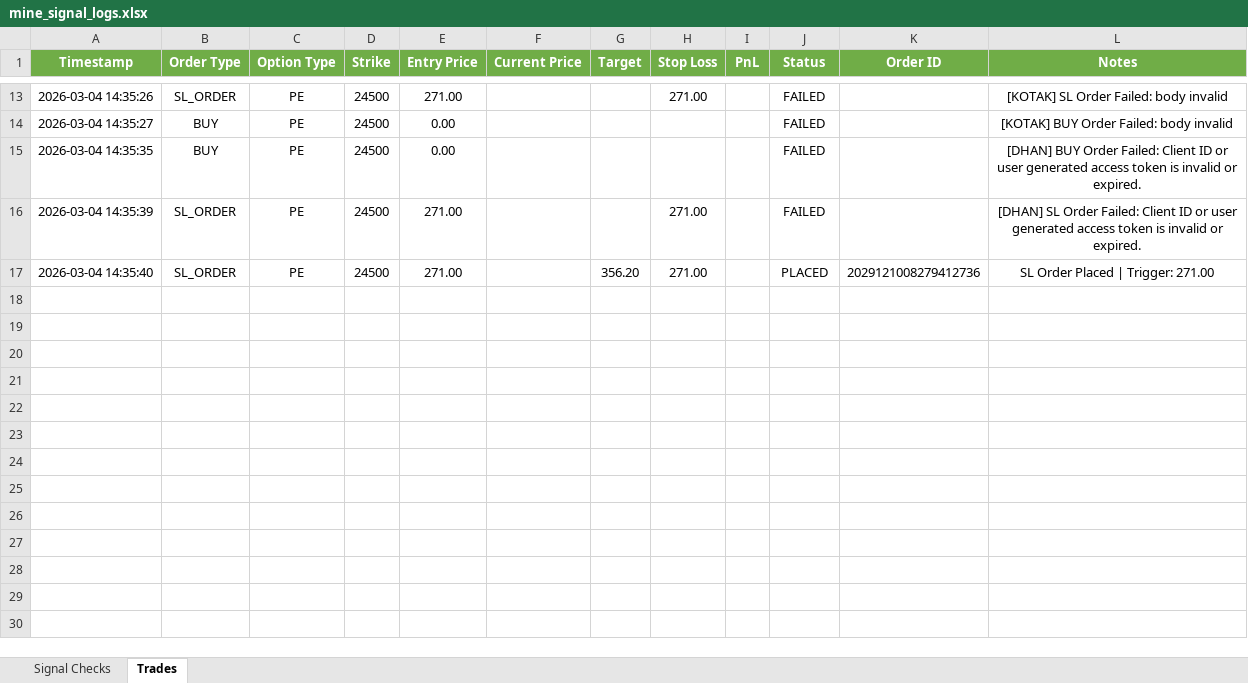
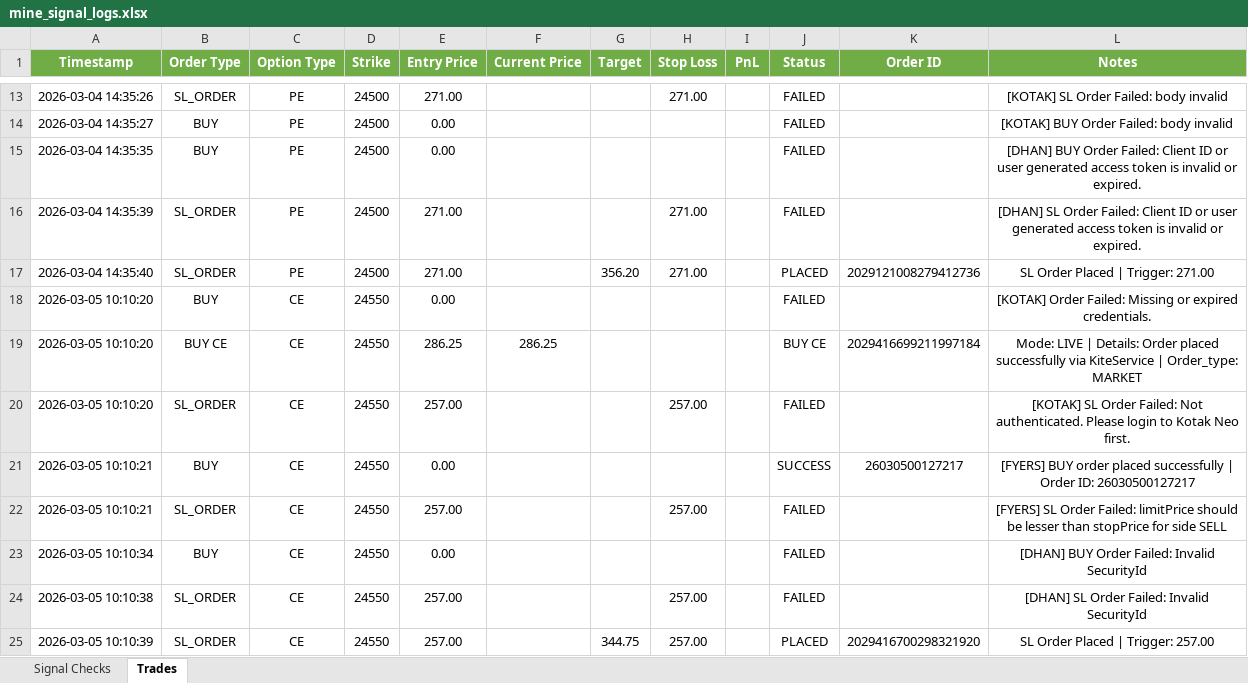
Before and after one commit to kwinkzap-bot/Mine, an Excel workbook: Mine/logs/mine_signal_logs.xlsx, sheet Trades, drawn as a sheet; only a part is shown, gaps mark what is left out; values as stored, in another font and other column widths than the file's, no borders; the diff names each change by its address in the sheet, - before the commit and + after, or states it on an @@ line.

Commit message:
feat: per-broker ACTIVE flag and LOT_SIZE control via .env
- Add BROKER_N_ACTIVE flag: set to false to disable order placement for any broker
- Add BROKER_N_LOT_SIZE flag: number of lots (1=standard lot, 2=double, etc.) per broker
- Add is_broker_active() and get_broker_lot_size() helpers in api.py
- Enforce ACTIVE flag in /api/intraday-920/place-order route (returns 403 if inactive)
- Expose active + lot_size fields in /api/available-brokers response
- _init_extra_brokers: reads BROKER_N_LOT_SIZE for all broker types (Kotak/Dhan/Fyers/Zerodha_N)
- place_buy_order (Broker 1): uses BROKER_1_LOT_SIZE to scale primary order quantity
- _place_extra_broker_order: uses per-broker lot count for entry order quantity
- _place_extra_broker_sl_order: uses per-broker lot count for SL order quantity

```diff
--- a/Mine/logs/mine_signal_logs.xlsx (sheet Trades)
+++ b/Mine/logs/mine_signal_logs.xlsx (sheet Trades)
+row 18: 2026-03-05 10:10:20 | BUY | CE | 24550 | 0.00 |  |  |  |  | FAILED |  | [KOTAK] Order Failed: Missing or expired credentials.
+row 19: 2026-03-05 10:10:20 | BUY CE | CE | 24550 | 286.25 | 286.25 |  |  |  | BUY CE | 2029416699211997184 | Mode: LIVE | Details: Order placed successfully via KiteService | Order_type: MARKET
+row 20: 2026-03-05 10:10:20 | SL_ORDER | CE | 24550 | 257.00 |  |  | 257.00 |  | FAILED |  | [KOTAK] SL Order Failed: Not authenticated. Please login to Kotak Neo first.
+row 21: 2026-03-05 10:10:21 | BUY | CE | 24550 | 0.00 |  |  |  |  | SUCCESS | 26030500127217 | [FYERS] BUY order placed successfully | Order ID: 26030500127217
+row 22: 2026-03-05 10:10:21 | SL_ORDER | CE | 24550 | 257.00 |  |  | 257.00 |  | FAILED |  | [FYERS] SL Order Failed: limitPrice should be lesser than stopPrice for side SELL
+row 23: 2026-03-05 10:10:34 | BUY | CE | 24550 | 0.00 |  |  |  |  | FAILED |  | [DHAN] BUY Order Failed: Invalid SecurityId
+row 24: 2026-03-05 10:10:38 | SL_ORDER | CE | 24550 | 257.00 |  |  | 257.00 |  | FAILED |  | [DHAN] SL Order Failed: Invalid SecurityId
+row 25: 2026-03-05 10:10:39 | SL_ORDER | CE | 24550 | 257.00 |  | 344.75 | 257.00 |  | PLACED | 2029416700298321920 | SL Order Placed | Trigger: 257.00
```
Also changed, not shown: sheet Signal Checks, 14 other files.
